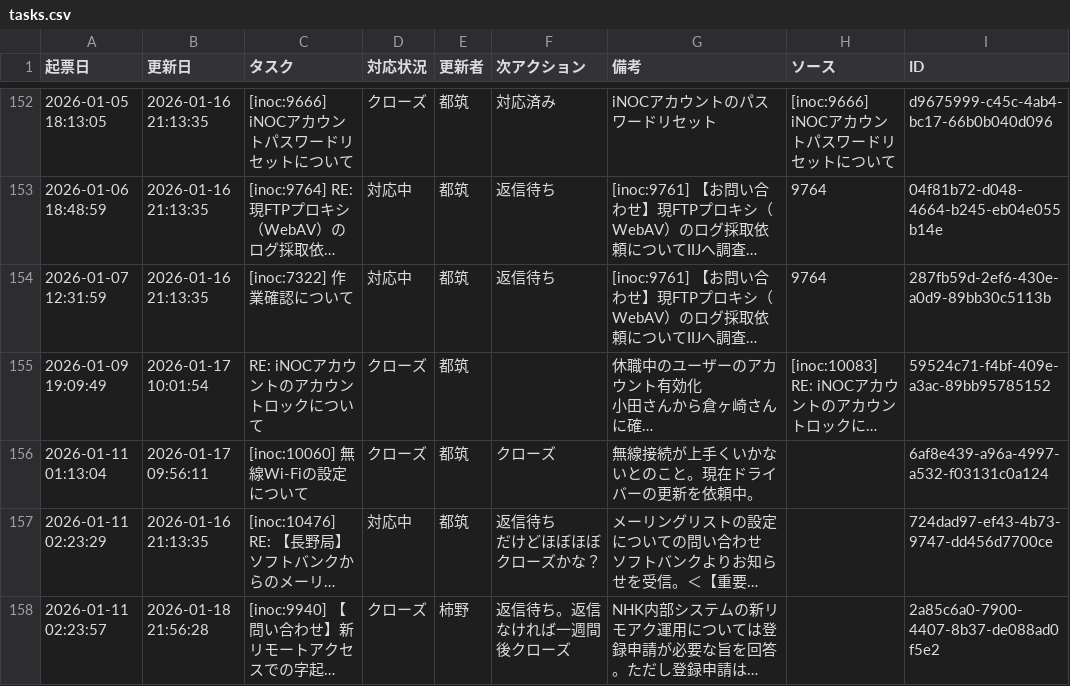
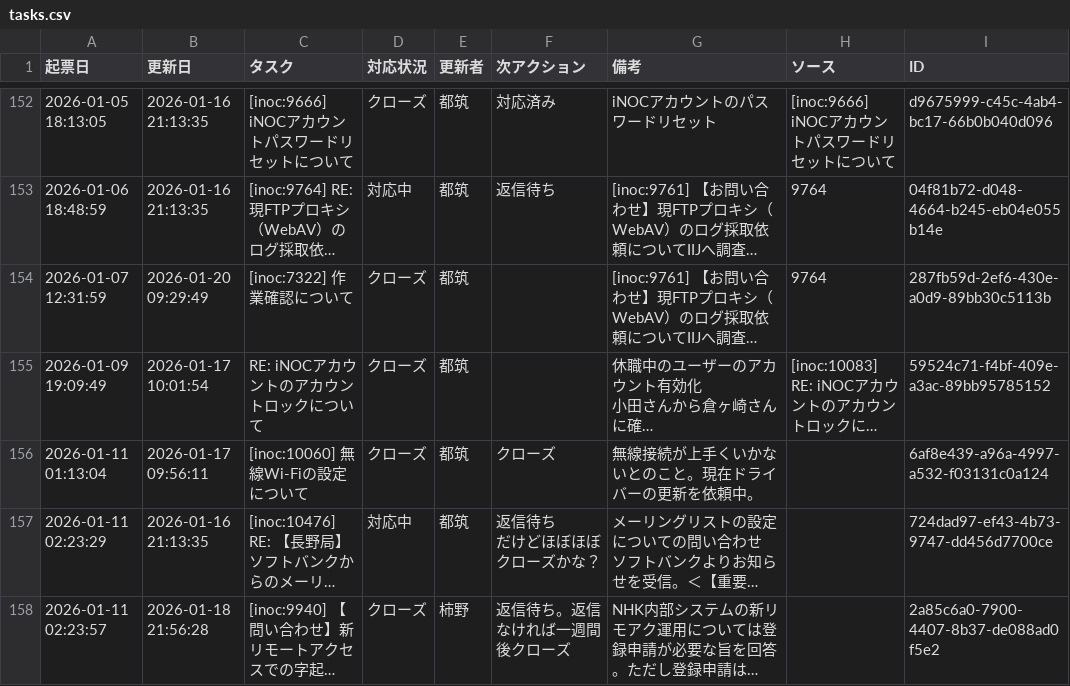
Before and after one commit to weakest4me/taskboard-streamlit, a CSV file: tasks.csv, drawn as a sheet; only a part is shown, gaps mark what is left out; long unchanged cells end in …; the diff names each change by its address in the sheet, - before the commit and + after, or states it on an @@ line.

Commit message:
Update tasks.csv from Streamlit app (2026-01-20 09:29:50 JST)

```diff
--- a/tasks.csv
+++ b/tasks.csv
-B154 (更新日): 2026-01-16 21:13:35
+B154 (更新日): 2026-01-20 09:29:49
-D154 (対応状況): 対応中
+D154 (対応状況): クローズ
-F154 (次アクション): 返信待ち
+F154 (次アクション): (empty)
```
